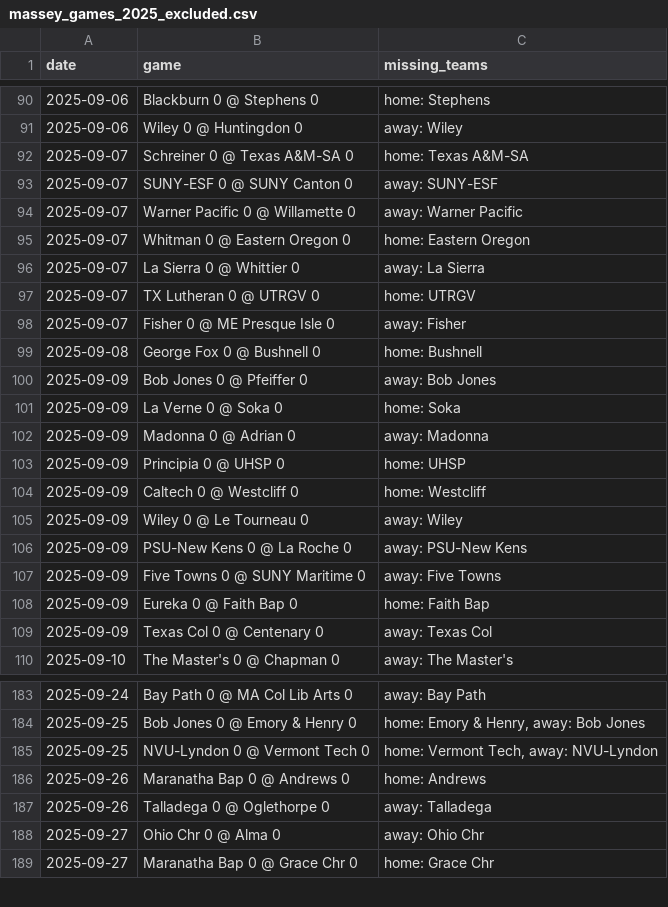
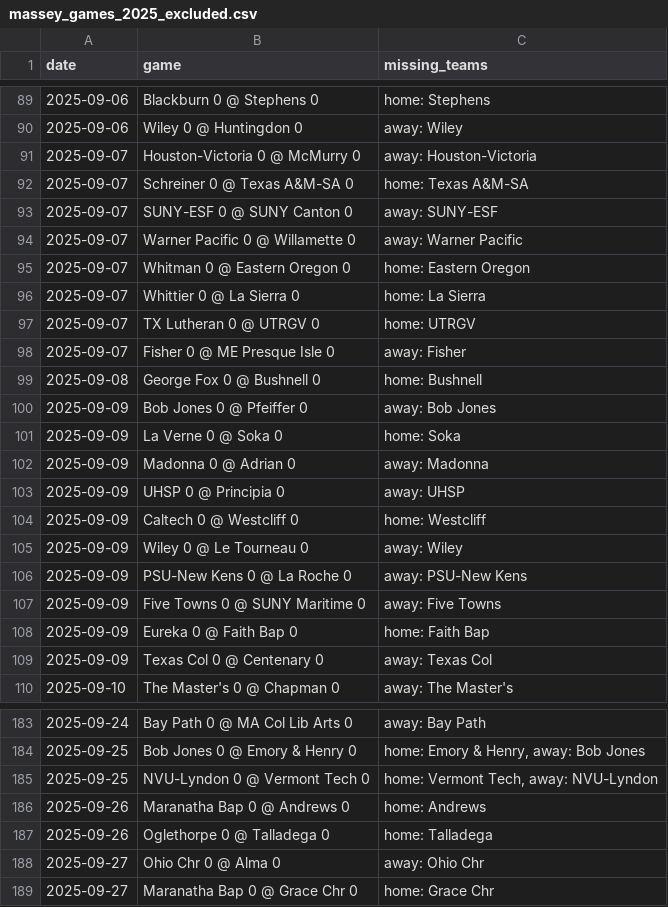
Before and after one commit to kevin-puorro/d3_wsoc_npi_calculator, a CSV file: data/2025/massey_games_2025_excluded.csv, drawn as a sheet; only a part is shown, gaps mark what is left out; the diff covers the shown part only.

```diff
--- a/data/2025/massey_games_2025_excluded.csv
+++ b/data/2025/massey_games_2025_excluded.csv
@@ -91,2 +90,3 @@ date,game,missing_teams
 2025-09-06,Wiley 0 @ Huntingdon 0,away: Wiley
+2025-09-07,Houston-Victoria 0 @ McMurry 0,away: Houston-Victoria
 2025-09-07,Schreiner 0 @ Texas A&M-SA 0,home: Texas A&M-SA
@@ -95,3 +95,3 @@ date,game,missing_teams
 2025-09-07,Whitman 0 @ Eastern Oregon 0,home: Eastern Oregon
-2025-09-07,La Sierra 0 @ Whittier 0,away: La Sierra
+2025-09-07,Whittier 0 @ La Sierra 0,home: La Sierra
 2025-09-07,TX Lutheran 0 @ UTRGV 0,home: UTRGV
@@ -102,3 +102,3 @@ date,game,missing_teams
 2025-09-09,Madonna 0 @ Adrian 0,away: Madonna
-2025-09-09,Principia 0 @ UHSP 0,home: UHSP
+2025-09-09,UHSP 0 @ Principia 0,away: UHSP
 2025-09-09,Caltech 0 @ Westcliff 0,home: Westcliff
@@ -186,3 +186,3 @@ date,game,missing_teams
 2025-09-26,Maranatha Bap 0 @ Andrews 0,home: Andrews
-2025-09-26,Talladega 0 @ Oglethorpe 0,away: Talladega
+2025-09-26,Oglethorpe 0 @ Talladega 0,home: Talladega
 2025-09-27,Ohio Chr 0 @ Alma 0,away: Ohio Chr
```
Also changed, not shown: 7 added rows, 8 removed rows, 2 moved rows and 9 edited cells elsewhere in this file, data/2025/massey_games_2025.csv, data/2025/massey_games_2025_npi.csv, 2 other files.
